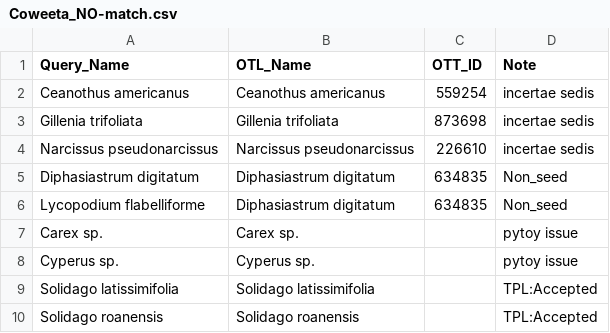
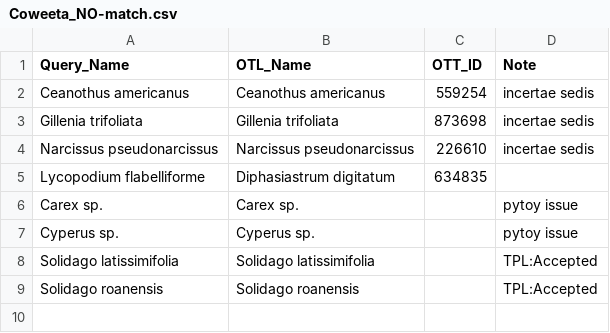
Before and after one commit to Cactusolo/USA_Sites, a CSV file: Coweeta/species_list/Coweeta_NO-match.csv, drawn as a sheet.

Commit message:
add new version SpList_TrGenerator_v6.sh; and updated name checking files

```diff
--- a/Coweeta/species_list/Coweeta_NO-match.csv
+++ b/Coweeta/species_list/Coweeta_NO-match.csv
@@ -4,4 +4,3 @@ Gillenia trifoliata,Gillenia trifoliata,873698, incertae sedis
 Narcissus pseudonarcissus,Narcissus pseudonarcissus,226610, incertae sedis
-Diphasiastrum digitatum,Diphasiastrum digitatum,634835,Non_seed
-Lycopodium flabelliforme,Diphasiastrum digitatum,634835,Non_seed
+Lycopodium flabelliforme,Diphasiastrum digitatum,634835,
 Carex sp.,Carex sp.,,pytoy issue
```
Also changed, not shown: 9 other files.
